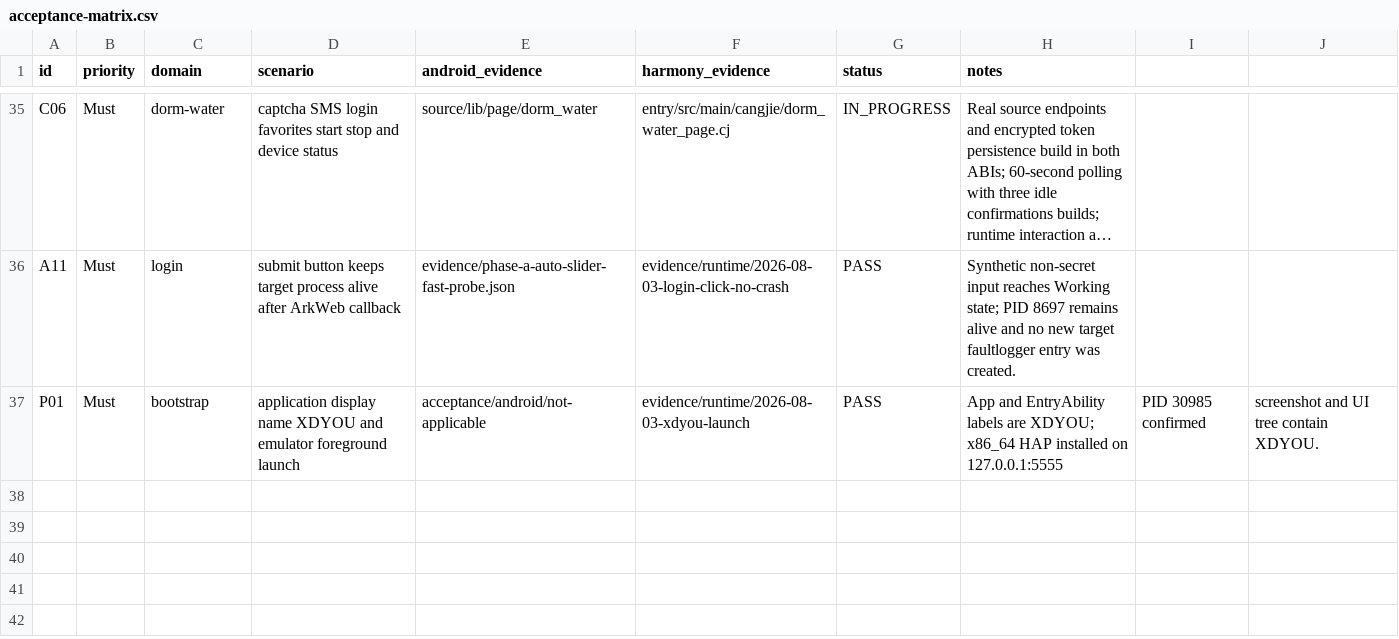
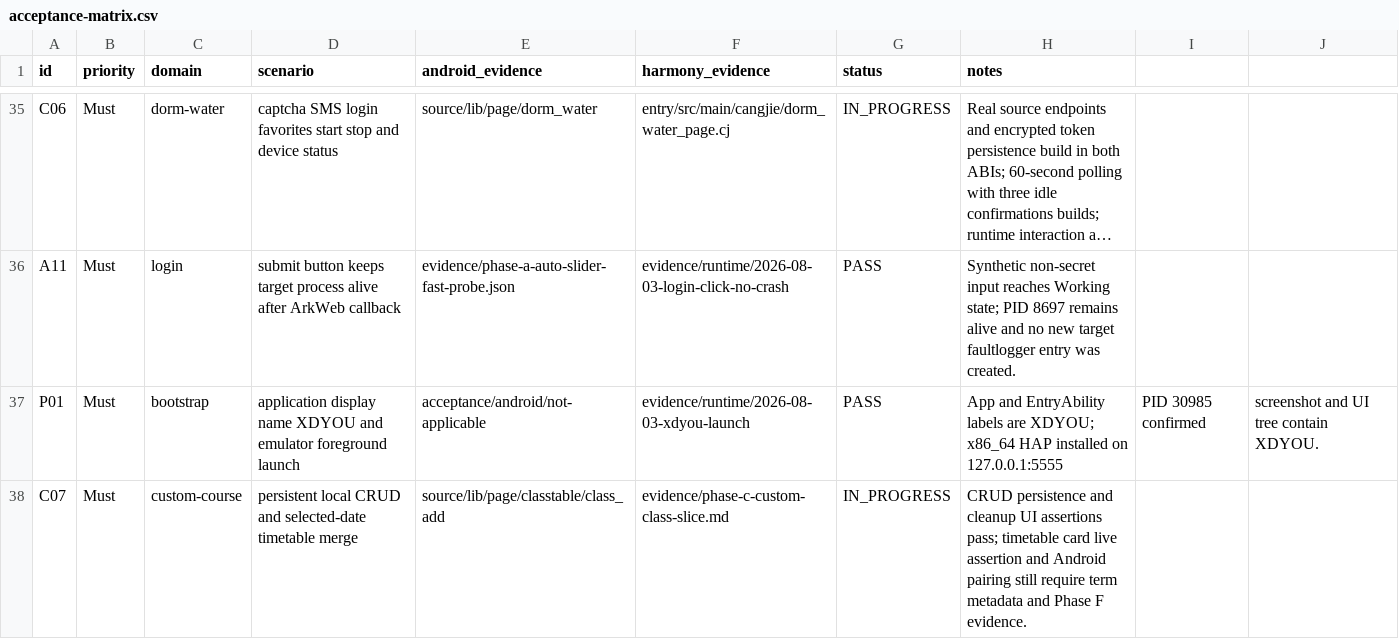
Before and after one commit to phphub123/xdyou, a CSV file: acceptance/acceptance-matrix.csv, drawn as a sheet; only a part is shown, gaps mark what is left out; long unchanged cells end in …; the diff names each change by its address in the sheet, - before the commit and + after, or states it on an @@ line.

```diff
--- a/acceptance/acceptance-matrix.csv
+++ b/acceptance/acceptance-matrix.csv
+row 38: C07 | Must | custom-course | persistent local CRUD and selected-date timetable merge | source/lib/page/classtable/class_add | evidence/phase-c-custom-class-slice.md | IN_PROGRESS | CRUD persistence and cleanup UI assertions pass; timetable card live assertion and Android pairing still require term metadata and Phase F evidence.
```
Also changed, not shown: migration/collaboration-workstreams.csv, migration/file-name-map.csv, 8 other files.
